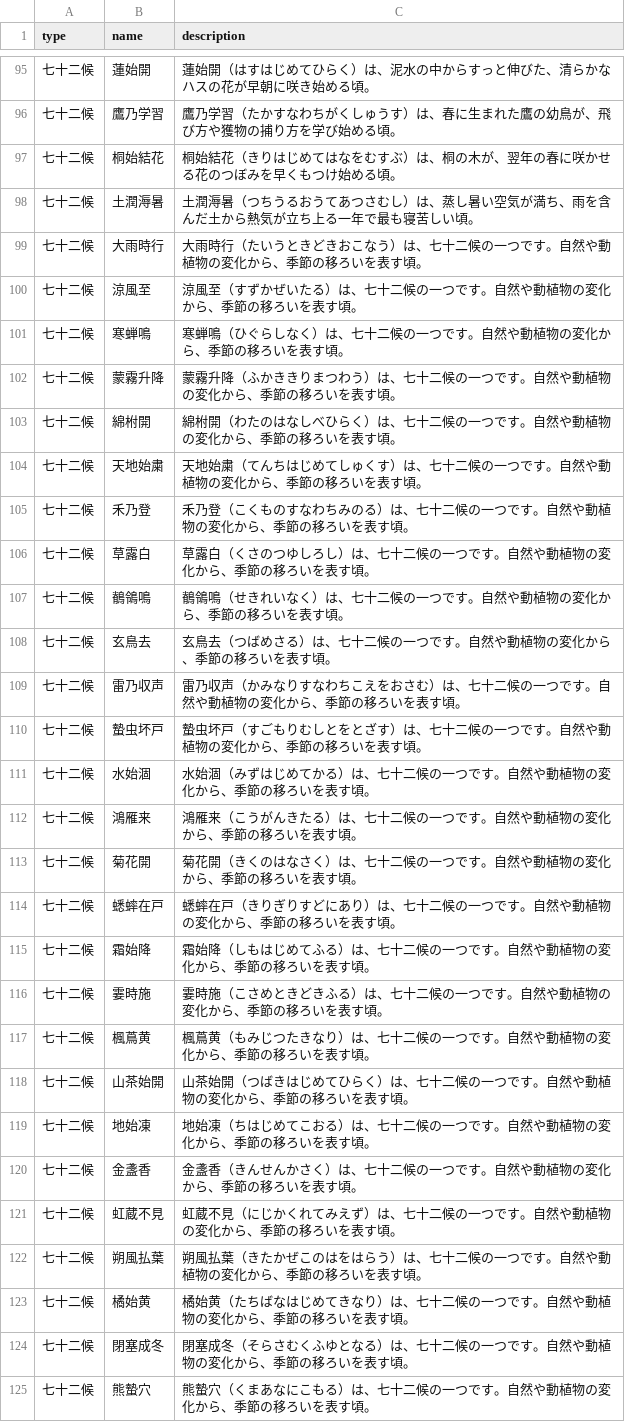
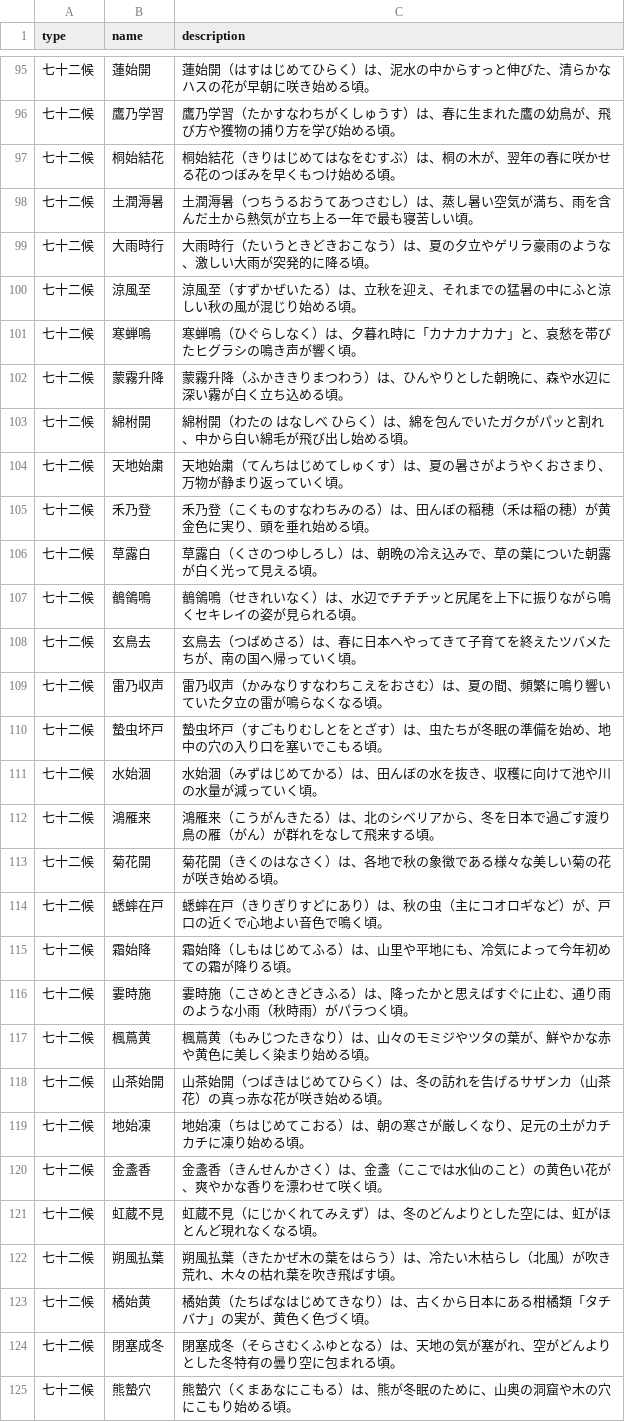
Before and after one commit to toshi-i-projects4/bizmon, a CSV file: almanac_descriptions.csv, drawn as a sheet; only a part is shown, gaps mark what is left out; the diff covers the shown part only.

Commit message:
Add files via upload

```diff
--- a/almanac_descriptions.csv
+++ b/almanac_descriptions.csv
@@ -98,28 +98,28 @@ type,name,description
 七十二候,土潤溽暑,土潤溽暑（つちうるおうてあつさむし）は、蒸し暑い空気が満ち、雨を含んだ土から熱気が立ち上る一年で最も寝苦しい頃。
-七十二候,大雨時行,大雨時行（たいうときどきおこなう）は、七十二候の一つです。自然や動植物の変化から、季節の移ろいを表す頃。
-七十二候,涼風至,涼風至（すずかぜいたる）は、七十二候の一つです。自然や動植物の変化から、季節の移ろいを表す頃。
-七十二候,寒蝉鳴,寒蝉鳴（ひぐらしなく）は、七十二候の一つです。自然や動植物の変化から、季節の移ろいを表す頃。
-七十二候,蒙霧升降,蒙霧升降（ふかききりまつわう）は、七十二候の一つです。自然や動植物の変化から、季節の移ろいを表す頃。
-七十二候,綿柎開,綿柎開（わたのはなしべひらく）は、七十二候の一つです。自然や動植物の変化から、季節の移ろいを表す頃。
-七十二候,天地始粛,天地始粛（てんちはじめてしゅくす）は、七十二候の一つです。自然や動植物の変化から、季節の移ろいを表す頃。
-七十二候,禾乃登,禾乃登（こくものすなわちみのる）は、七十二候の一つです。自然や動植物の変化から、季節の移ろいを表す頃。
-七十二候,草露白,草露白（くさのつゆしろし）は、七十二候の一つです。自然や動植物の変化から、季節の移ろいを表す頃。
-七十二候,鶺鴒鳴,鶺鴒鳴（せきれいなく）は、七十二候の一つです。自然や動植物の変化から、季節の移ろいを表す頃。
-七十二候,玄鳥去,玄鳥去（つばめさる）は、七十二候の一つです。自然や動植物の変化から、季節の移ろいを表す頃。
-七十二候,雷乃収声,雷乃収声（かみなりすなわちこえをおさむ）は、七十二候の一つです。自然や動植物の変化から、季節の移ろいを表す頃。
-七十二候,蟄虫坏戸,蟄虫坏戸（すごもりむしとをとざす）は、七十二候の一つです。自然や動植物の変化から、季節の移ろいを表す頃。
-七十二候,水始涸,水始涸（みずはじめてかる）は、七十二候の一つです。自然や動植物の変化から、季節の移ろいを表す頃。
-七十二候,鴻雁来,鴻雁来（こうがんきたる）は、七十二候の一つです。自然や動植物の変化から、季節の移ろいを表す頃。
-七十二候,菊花開,菊花開（きくのはなさく）は、七十二候の一つです。自然や動植物の変化から、季節の移ろいを表す頃。
-七十二候,蟋蟀在戸,蟋蟀在戸（きりぎりすどにあり）は、七十二候の一つです。自然や動植物の変化から、季節の移ろいを表す頃。
-七十二候,霜始降,霜始降（しもはじめてふる）は、七十二候の一つです。自然や動植物の変化から、季節の移ろいを表す頃。
-七十二候,霎時施,霎時施（こさめときどきふる）は、七十二候の一つです。自然や動植物の変化から、季節の移ろいを表す頃。
-七十二候,楓蔦黄,楓蔦黄（もみじつたきなり）は、七十二候の一つです。自然や動植物の変化から、季節の移ろいを表す頃。
-七十二候,山茶始開,山茶始開（つばきはじめてひらく）は、七十二候の一つです。自然や動植物の変化から、季節の移ろいを表す頃。
-七十二候,地始凍,地始凍（ちはじめてこおる）は、七十二候の一つです。自然や動植物の変化から、季節の移ろいを表す頃。
-七十二候,金盞香,金盞香（きんせんかさく）は、七十二候の一つです。自然や動植物の変化から、季節の移ろいを表す頃。
-七十二候,虹蔵不見,虹蔵不見（にじかくれてみえず）は、七十二候の一つです。自然や動植物の変化から、季節の移ろいを表す頃。
-七十二候,朔風払葉,朔風払葉（きたかぜこのはをはらう）は、七十二候の一つです。自然や動植物の変化から、季節の移ろいを表す頃。
-七十二候,橘始黄,橘始黄（たちばなはじめてきなり）は、七十二候の一つです。自然や動植物の変化から、季節の移ろいを表す頃。
-七十二候,閉塞成冬,閉塞成冬（そらさむくふゆとなる）は、七十二候の一つです。自然や動植物の変化から、季節の移ろいを表す頃。
-七十二候,熊蟄穴,熊蟄穴（くまあなにこもる）は、七十二候の一つです。自然や動植物の変化から、季節の移ろいを表す頃。
+七十二候,大雨時行,大雨時行（たいうときどきおこなう）は、夏の夕立やゲリラ豪雨のような、激しい大雨が突発的に降る頃。
+七十二候,涼風至,涼風至（すずかぜいたる）は、立秋を迎え、それまでの猛暑の中にふと涼しい秋の風が混じり始める頃。
+七十二候,寒蝉鳴,寒蝉鳴（ひぐらしなく）は、夕暮れ時に「カナカナカナ」と、哀愁を帯びたヒグラシの鳴き声が響く頃。
+七十二候,蒙霧升降,蒙霧升降（ふかききりまつわう）は、ひんやりとした朝晩に、森や水辺に深い霧が白く立ち込める頃。
+七十二候,綿柎開,綿柎開（わたの はなしべ ひらく）は、綿を包んでいたガクがパッと割れ、中から白い綿毛が飛び出し始める頃。
+七十二候,天地始粛,天地始粛（てんちはじめてしゅくす）は、夏の暑さがようやくおさまり、万物が静まり返っていく頃。
+七十二候,禾乃登,禾乃登（こくものすなわちみのる）は、田んぼの稲穂（禾は稲の穂）が黄金色に実り、頭を垂れ始める頃。
+七十二候,草露白,草露白（くさのつゆしろし）は、朝晩の冷え込みで、草の葉についた朝露が白く光って見える頃。
+七十二候,鶺鴒鳴,鶺鴒鳴（せきれいなく）は、水辺でチチチッと尻尾を上下に振りながら鳴くセキレイの姿が見られる頃。
+七十二候,玄鳥去,玄鳥去（つばめさる）は、春に日本へやってきて子育てを終えたツバメたちが、南の国へ帰っていく頃。
+七十二候,雷乃収声,雷乃収声（かみなりすなわちこえをおさむ）は、夏の間、頻繁に鳴り響いていた夕立の雷が鳴らなくなる頃。
+七十二候,蟄虫坏戸,蟄虫坏戸（すごもりむしとをとざす）は、虫たちが冬眠の準備を始め、地中の穴の入り口を塞いでこもる頃。
+七十二候,水始涸,水始涸（みずはじめてかる）は、田んぼの水を抜き、収穫に向けて池や川の水量が減っていく頃。
+七十二候,鴻雁来,鴻雁来（こうがんきたる）は、北のシベリアから、冬を日本で過ごす渡り鳥の雁（がん）が群れをなして飛来する頃。
+七十二候,菊花開,菊花開（きくのはなさく）は、各地で秋の象徴である様々な美しい菊の花が咲き始める頃。
+七十二候,蟋蟀在戸,蟋蟀在戸（きりぎりすどにあり）は、秋の虫（主にコオロギなど）が、戸口の近くで心地よい音色で鳴く頃。
+七十二候,霜始降,霜始降（しもはじめてふる）は、山里や平地にも、冷気によって今年初めての霜が降りる頃。
+七十二候,霎時施,霎時施（こさめときどきふる）は、降ったかと思えばすぐに止む、通り雨のような小雨（秋時雨）がパラつく頃。
+七十二候,楓蔦黄,楓蔦黄（もみじつたきなり）は、山々のモミジやツタの葉が、鮮やかな赤や黄色に美しく染まり始める頃。
+七十二候,山茶始開,山茶始開（つばきはじめてひらく）は、冬の訪れを告げるサザンカ（山茶花）の真っ赤な花が咲き始める頃。
+七十二候,地始凍,地始凍（ちはじめてこおる）は、朝の寒さが厳しくなり、足元の土がカチカチに凍り始める頃。
+七十二候,金盞香,金盞香（きんせんかさく）は、金盞（ここでは水仙のこと）の黄色い花が、爽やかな香りを漂わせて咲く頃。
+七十二候,虹蔵不見,虹蔵不見（にじかくれてみえず）は、冬のどんよりとした空には、虹がほとんど現れなくなる頃。
+七十二候,朔風払葉,朔風払葉（きたかぜ木の葉をはらう）は、冷たい木枯らし（北風）が吹き荒れ、木々の枯れ葉を吹き飛ばす頃。
+七十二候,橘始黄,橘始黄（たちばなはじめてきなり）は、古くから日本にある柑橘類「タチバナ」の実が、黄色く色づく頃。
+七十二候,閉塞成冬,閉塞成冬（そらさむくふゆとなる）は、天地の気が塞がれ、空がどんよりとした冬特有の曇り空に包まれる頃。
+七十二候,熊蟄穴,熊蟄穴（くまあなにこもる）は、熊が冬眠のために、山奥の洞窟や木の穴にこもり始める頃。
```
Also changed, not shown: 95 edited cells elsewhere in this file.
